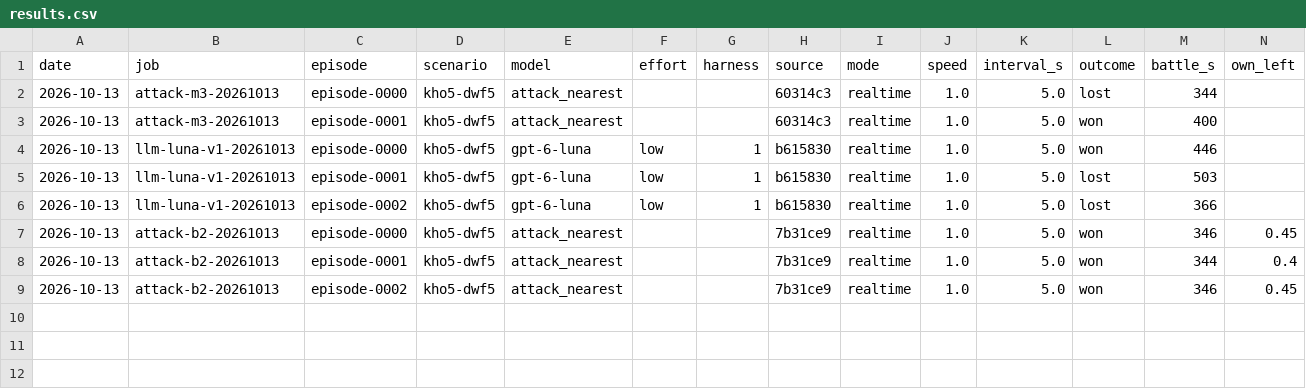
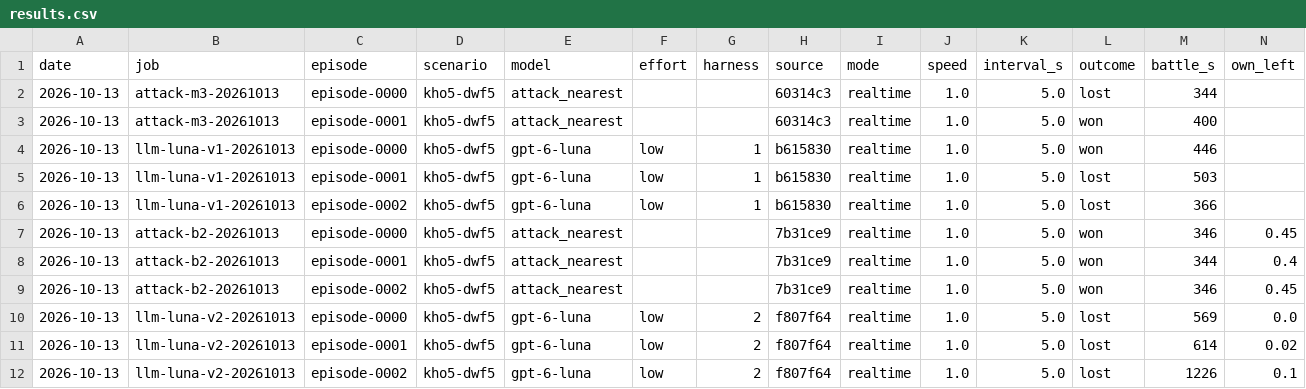
Before and after one commit to nivaldoh/slay_the_spire_ai, a CSV file: docs/twwarhammer3/results.csv, drawn as a sheet; only a part is shown; rows hold the shown columns only; the diff names each change by its address in the sheet, - before the commit and + after, or states it on an @@ line.

```diff
--- a/docs/twwarhammer3/results.csv
+++ b/docs/twwarhammer3/results.csv
+row 10: 2026-10-13 | llm-luna-v2-20261013 | episode-0000 | kho5-dwf5 | gpt-6-luna | low | 2 | f807f64 | realtime | 1.0 | 5.0 | lost | 569 | 0.0
+row 11: 2026-10-13 | llm-luna-v2-20261013 | episode-0001 | kho5-dwf5 | gpt-6-luna | low | 2 | f807f64 | realtime | 1.0 | 5.0 | lost | 614 | 0.02
+row 12: 2026-10-13 | llm-luna-v2-20261013 | episode-0002 | kho5-dwf5 | gpt-6-luna | low | 2 | f807f64 | realtime | 1.0 | 5.0 | lost | 1226 | 0.1
```
Also changed, not shown: 1 other file.
